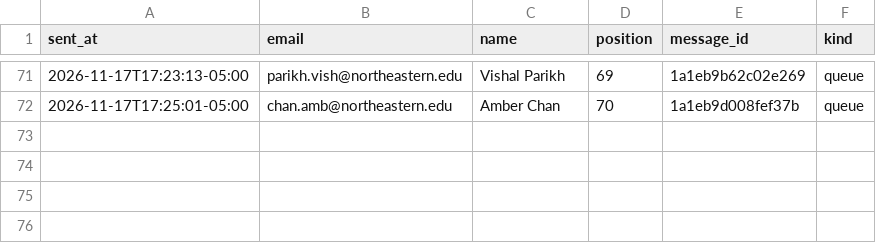
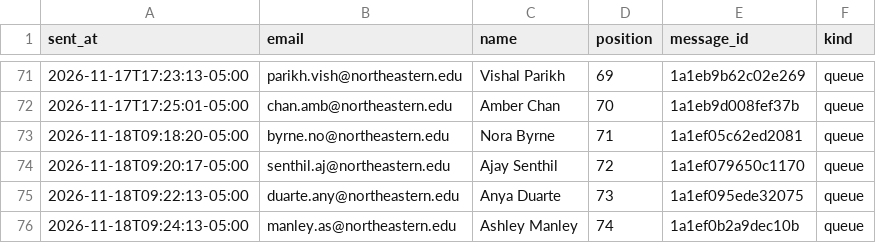
Before and after one commit to Metdez/Job-O-Clock, a CSV file: data/northeastern-event-contacts/send_log.csv, drawn as a sheet; only a part is shown, gaps mark what is left out.

```diff
--- a/data/northeastern-event-contacts/send_log.csv
+++ b/data/northeastern-event-contacts/send_log.csv
@@ -72 +72,5 @@ sent_at,email,name,position,message_id,kind
 2026-11-17T17:25:01-05:00,chan.amb@northeastern.edu,Amber Chan,70,1a1eb9d008fef37b,queue
+2026-11-18T09:18:20-05:00,byrne.no@northeastern.edu,Nora Byrne,71,1a1ef05c62ed2081,queue
+2026-11-18T09:20:17-05:00,senthil.aj@northeastern.edu,Ajay Senthil,72,1a1ef079650c1170,queue
+2026-11-18T09:22:13-05:00,duarte.any@northeastern.edu,Anya Duarte,73,1a1ef095ede32075,queue
+2026-11-18T09:24:13-05:00,manley.as@northeastern.edu,Ashley Manley,74,1a1ef0b2a9dec10b,queue
```
Also changed, not shown: data/northeastern-event-contacts/send_ledger.csv, 1 other file.
